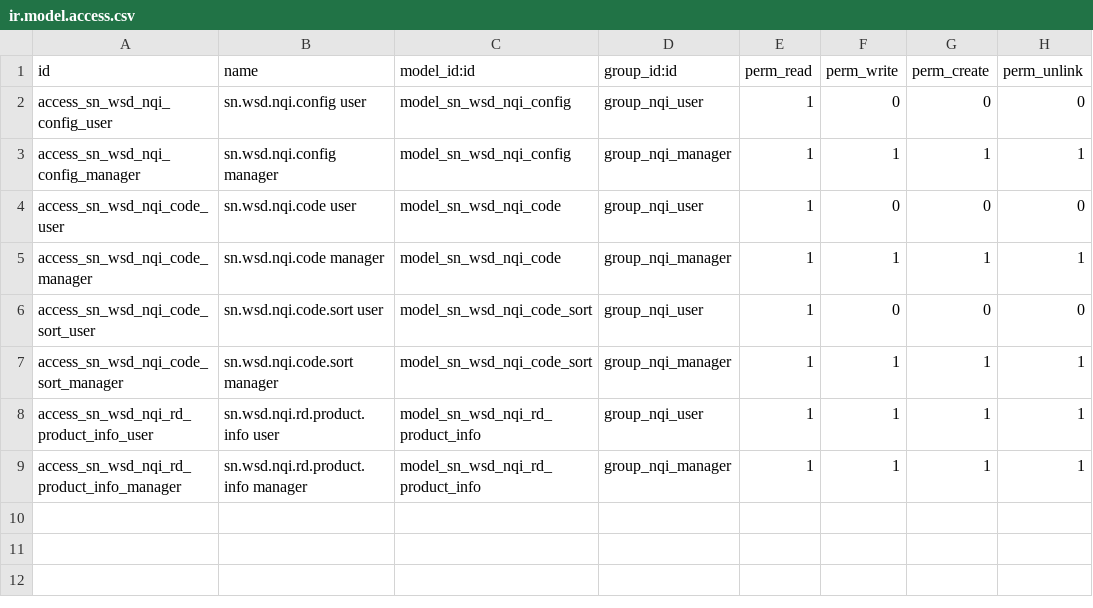
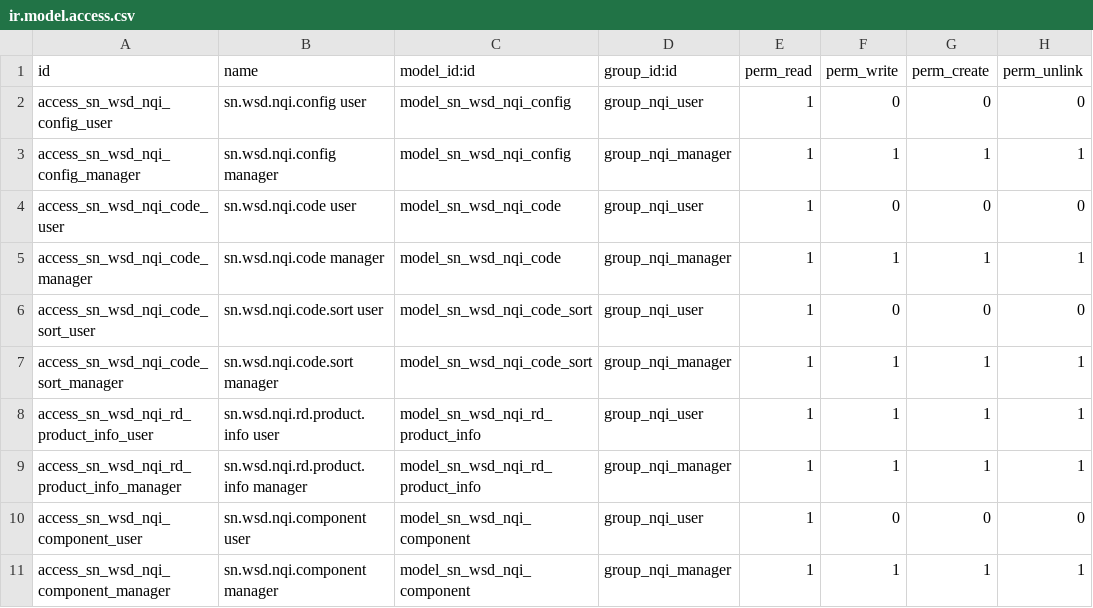
Before and after one commit to SNCIC/wsd, a CSV file: sn_wsd_nqi/security/ir.model.access.csv, drawn as a sheet; the diff names each change by its address in the sheet, - before the commit and + after, or states it on an @@ line.

Commit message:
feat(sn_wsd_nqi): batch 2 dictionary preload - 42 sorts / 909 codes / 1536 components
- data generated from the NQI public info xlsx V1.2 (script filtered the
  trailing change-history annotation block and blank rows; orphan code
  types whose sort rows were deleted are kept verbatim - the code model
  does not reference the sort model)
- sn.wsd.nqi.component model (PUB_COMPONENT_INFO mirror) + dictionary
  views and Configuration menu entries
- CSV data file must be named after the model (Odoo convention)
- enterprise sheet and Sheet2 intentionally not imported (by decision)

verified: counts 42/909/1536, unique keys, no dup codes, no enterprise
table; module tests 3/3 green

openspec change add-nqi-platform tasks 8-11

```diff
--- a/sn_wsd_nqi/security/ir.model.access.csv
+++ b/sn_wsd_nqi/security/ir.model.access.csv
+row 10: access_sn_wsd_nqi_component_user | sn.wsd.nqi.component user | model_sn_wsd_nqi_component | group_nqi_user | 1 | 0 | 0 | 0
+row 11: access_sn_wsd_nqi_component_manager | sn.wsd.nqi.component manager | model_sn_wsd_nqi_component | group_nqi_manager | 1 | 1 | 1 | 1
```
Also changed, not shown: 7 other files.
